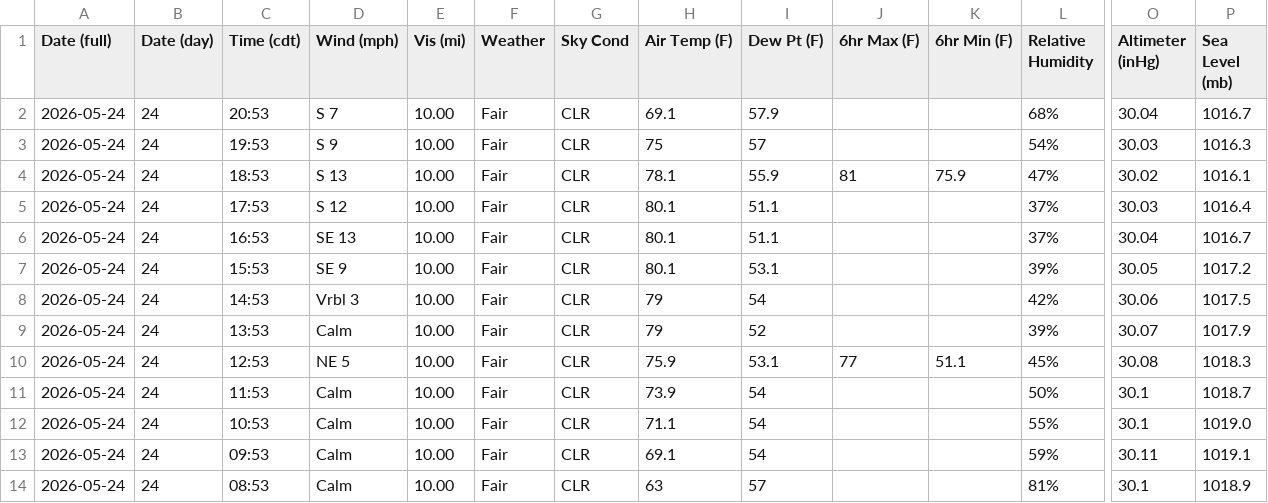
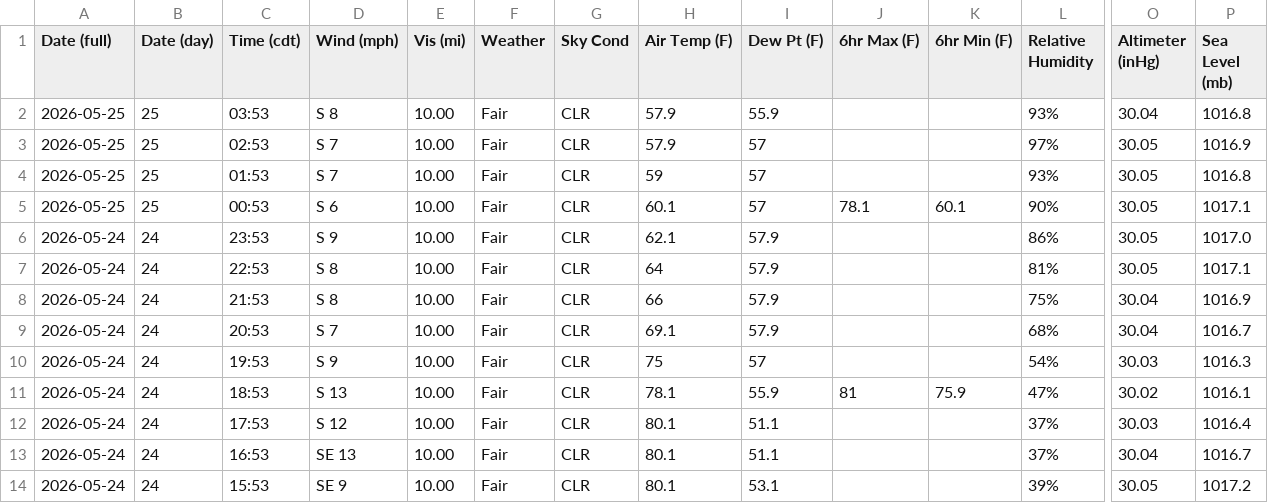
Before and after one commit to oldagency/unbound-rainfall, a CSV file: KEMP_obhistory_running.csv, drawn as a sheet; only a part is shown, gaps mark what is left out; the shorter side is filled out with more unchanged rows; rows hold the shown columns only; the diff names each change by its address in the sheet, - before the commit and + after, or states it on an @@ line.

```diff
--- a/KEMP_obhistory_running.csv
+++ b/KEMP_obhistory_running.csv
+row 2: 2026-05-25 | 25 | 03:53 | S 8 | 10.00 | Fair | CLR | 57.9 | 55.9 |  |  | 93% | 30.04 | 1016.8
+row 3: 2026-05-25 | 25 | 02:53 | S 7 | 10.00 | Fair | CLR | 57.9 | 57 |  |  | 97% | 30.05 | 1016.9
+row 4: 2026-05-25 | 25 | 01:53 | S 7 | 10.00 | Fair | CLR | 59 | 57 |  |  | 93% | 30.05 | 1016.8
+row 5: 2026-05-25 | 25 | 00:53 | S 6 | 10.00 | Fair | CLR | 60.1 | 57 | 78.1 | 60.1 | 90% | 30.05 | 1017.1
+row 6: 2026-05-24 | 24 | 23:53 | S 9 | 10.00 | Fair | CLR | 62.1 | 57.9 |  |  | 86% | 30.05 | 1017.0
+row 7: 2026-05-24 | 24 | 22:53 | S 8 | 10.00 | Fair | CLR | 64 | 57.9 |  |  | 81% | 30.05 | 1017.1
+row 8: 2026-05-24 | 24 | 21:53 | S 8 | 10.00 | Fair | CLR | 66 | 57.9 |  |  | 75% | 30.04 | 1016.9
```
Also changed, not shown: 1 other file.
